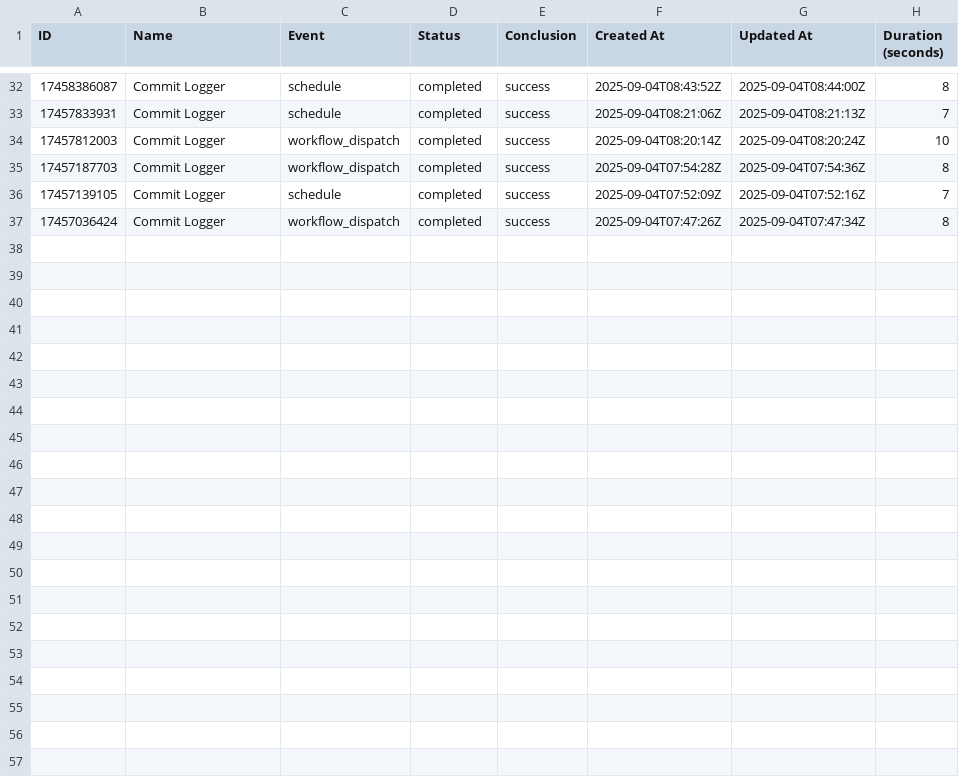
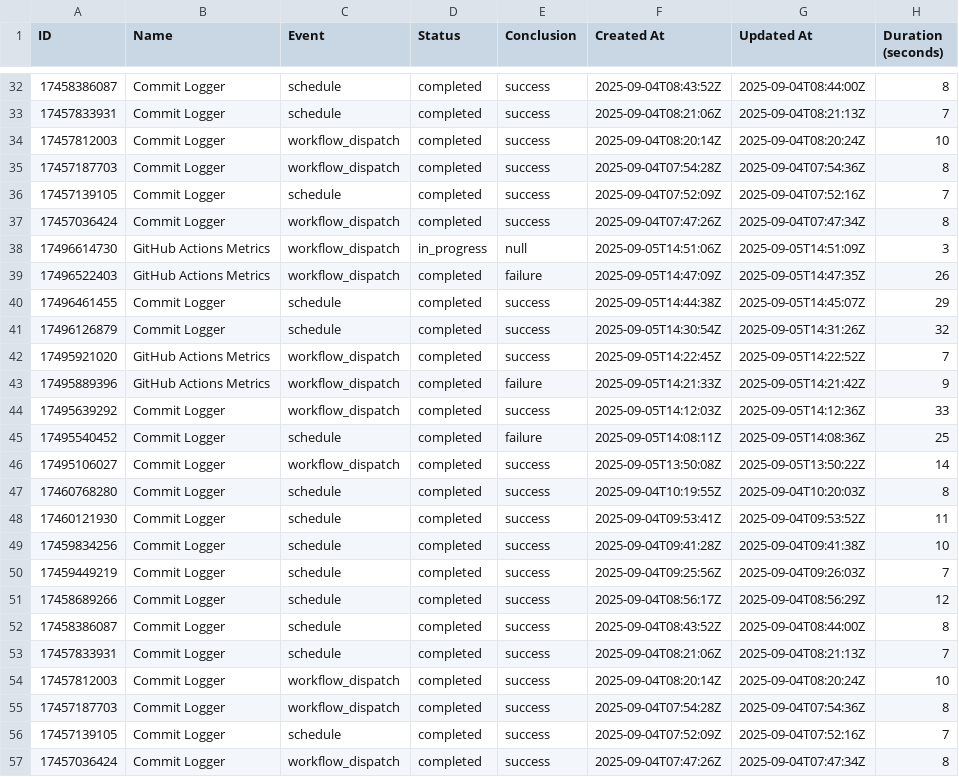
Before and after one commit to Ossi-1337/template-github-workflow, a CSV file: .github/data/actions-metrics.csv, drawn as a sheet; only a part is shown, gaps mark what is left out; the diff names each change by its address in the sheet, - before the commit and + after, or states it on an @@ line.

```diff
--- a/.github/data/actions-metrics.csv
+++ b/.github/data/actions-metrics.csv
+row 38: 17496614730 | GitHub Actions Metrics | workflow_dispatch | in_progress | null | 2025-09-05T14:51:06Z | 2025-09-05T14:51:09Z | 3
+row 39: 17496522403 | GitHub Actions Metrics | workflow_dispatch | completed | failure | 2025-09-05T14:47:09Z | 2025-09-05T14:47:35Z | 26
+row 40: 17496461455 | Commit Logger | schedule | completed | success | 2025-09-05T14:44:38Z | 2025-09-05T14:45:07Z | 29
+row 41: 17496126879 | Commit Logger | schedule | completed | success | 2025-09-05T14:30:54Z | 2025-09-05T14:31:26Z | 32
+row 42: 17495921020 | GitHub Actions Metrics | workflow_dispatch | completed | success | 2025-09-05T14:22:45Z | 2025-09-05T14:22:52Z | 7
+row 43: 17495889396 | GitHub Actions Metrics | workflow_dispatch | completed | failure | 2025-09-05T14:21:33Z | 2025-09-05T14:21:42Z | 9
+row 44: 17495639292 | Commit Logger | workflow_dispatch | completed | success | 2025-09-05T14:12:03Z | 2025-09-05T14:12:36Z | 33
+row 45: 17495540452 | Commit Logger | schedule | completed | failure | 2025-09-05T14:08:11Z | 2025-09-05T14:08:36Z | 25
+row 46: 17495106027 | Commit Logger | workflow_dispatch | completed | success | 2025-09-05T13:50:08Z | 2025-09-05T13:50:22Z | 14
+row 47: 17460768280 | Commit Logger | schedule | completed | success | 2025-09-04T10:19:55Z | 2025-09-04T10:20:03Z | 8
+row 48: 17460121930 | Commit Logger | schedule | completed | success | 2025-09-04T09:53:41Z | 2025-09-04T09:53:52Z | 11
+row 49: 17459834256 | Commit Logger | schedule | completed | success | 2025-09-04T09:41:28Z | 2025-09-04T09:41:38Z | 10
+row 50: 17459449219 | Commit Logger | schedule | completed | success | 2025-09-04T09:25:56Z | 2025-09-04T09:26:03Z | 7
+row 51: 17458689266 | Commit Logger | schedule | completed | success | 2025-09-04T08:56:17Z | 2025-09-04T08:56:29Z | 12
+row 52: 17458386087 | Commit Logger | schedule | completed | success | 2025-09-04T08:43:52Z | 2025-09-04T08:44:00Z | 8
+row 53: 17457833931 | Commit Logger | schedule | completed | success | 2025-09-04T08:21:06Z | 2025-09-04T08:21:13Z | 7
+row 54: 17457812003 | Commit Logger | workflow_dispatch | completed | success | 2025-09-04T08:20:14Z | 2025-09-04T08:20:24Z | 10
+row 55: 17457187703 | Commit Logger | workflow_dispatch | completed | success | 2025-09-04T07:54:28Z | 2025-09-04T07:54:36Z | 8
+row 56: 17457139105 | Commit Logger | schedule | completed | success | 2025-09-04T07:52:09Z | 2025-09-04T07:52:16Z | 7
+row 57: 17457036424 | Commit Logger | workflow_dispatch | completed | success | 2025-09-04T07:47:26Z | 2025-09-04T07:47:34Z | 8
```
